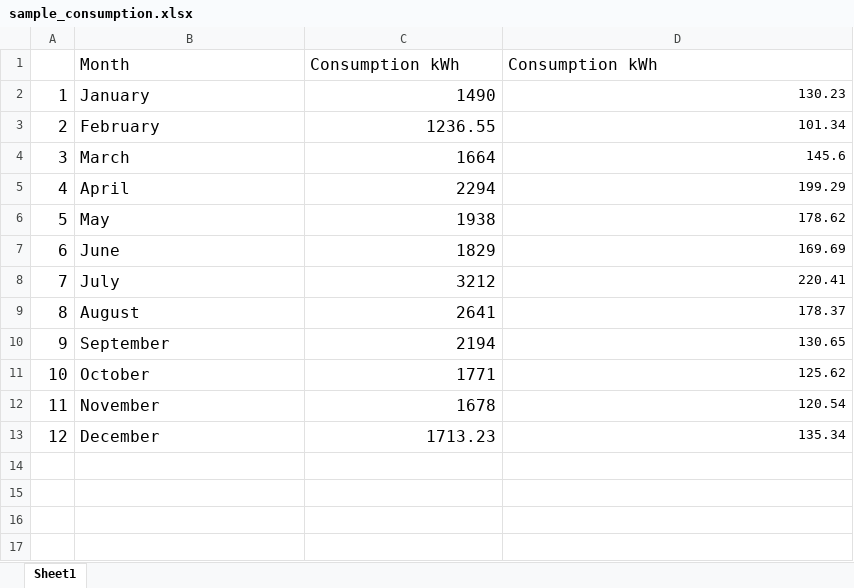
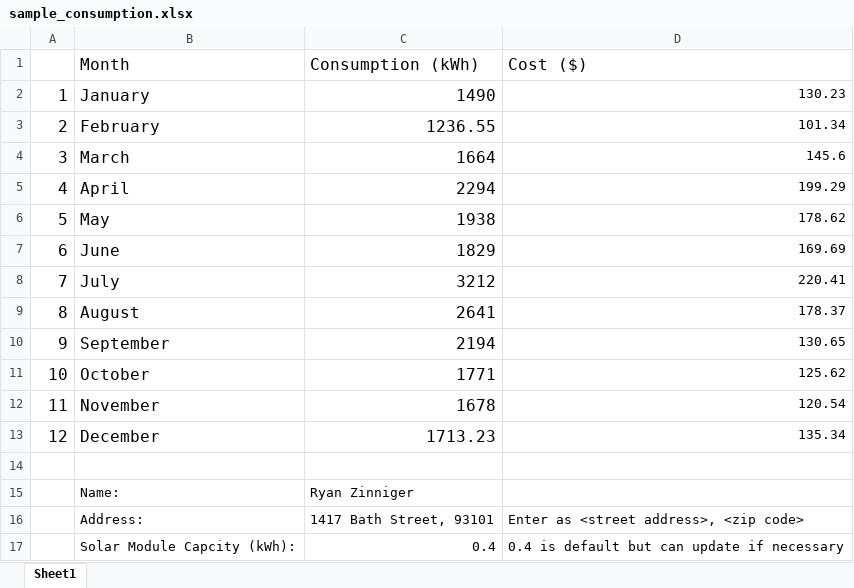
Before and after one commit to ryzinn18/SolarCalculator, an Excel workbook: samples/sample_consumption.xlsx, sheet Sheet1, drawn as a sheet; values as stored, in another font and other column widths than the file's, no borders; charts and pictures not drawn; the diff names each change by its address in the sheet, - before the commit and + after, or states it on an @@ line.

```diff
--- a/samples/sample_consumption.xlsx (sheet Sheet1)
+++ b/samples/sample_consumption.xlsx (sheet Sheet1)
-C1: Consumption kWh
+C1: Consumption (kWh)
-D1: Consumption kWh
+D1: Cost ($)
+row 14: (empty)
+row 15:  | Name: | Ryan Zinniger
+row 16:  | Address: | 1417 Bath Street, 93101 | Enter as <street address>, <zip code>
+row 17:  | Solar Module Capcity (kWh): | 0.4 | 0.4 is default but can update if necessary
```
Also changed, not shown: 9 other files.
